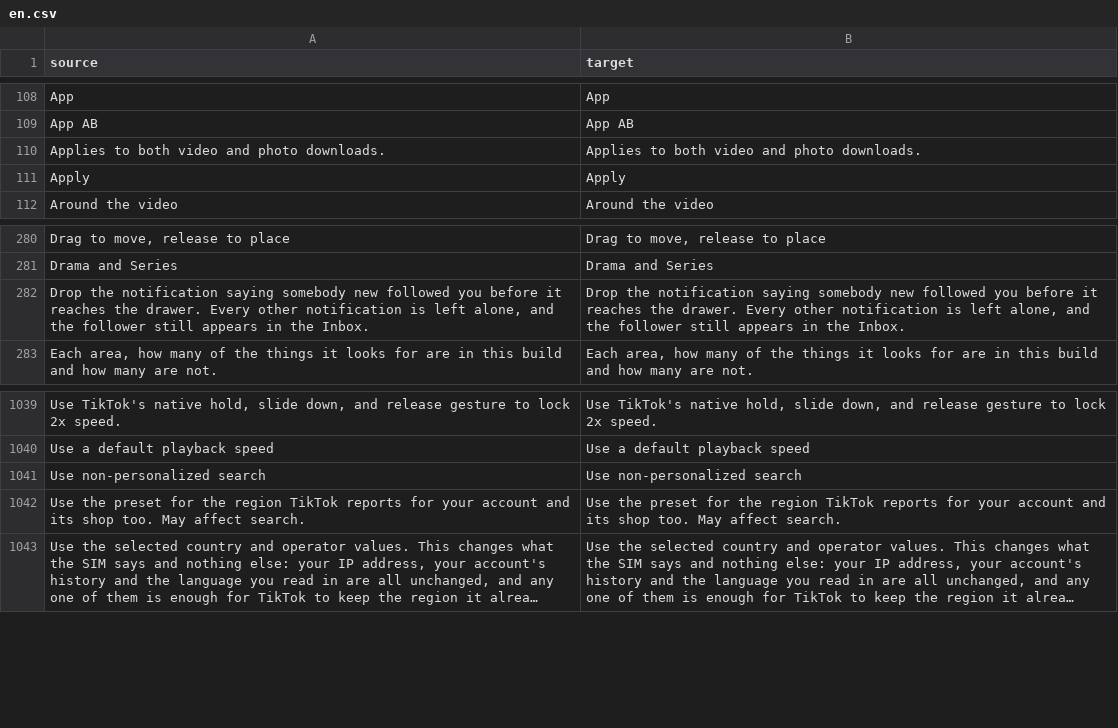
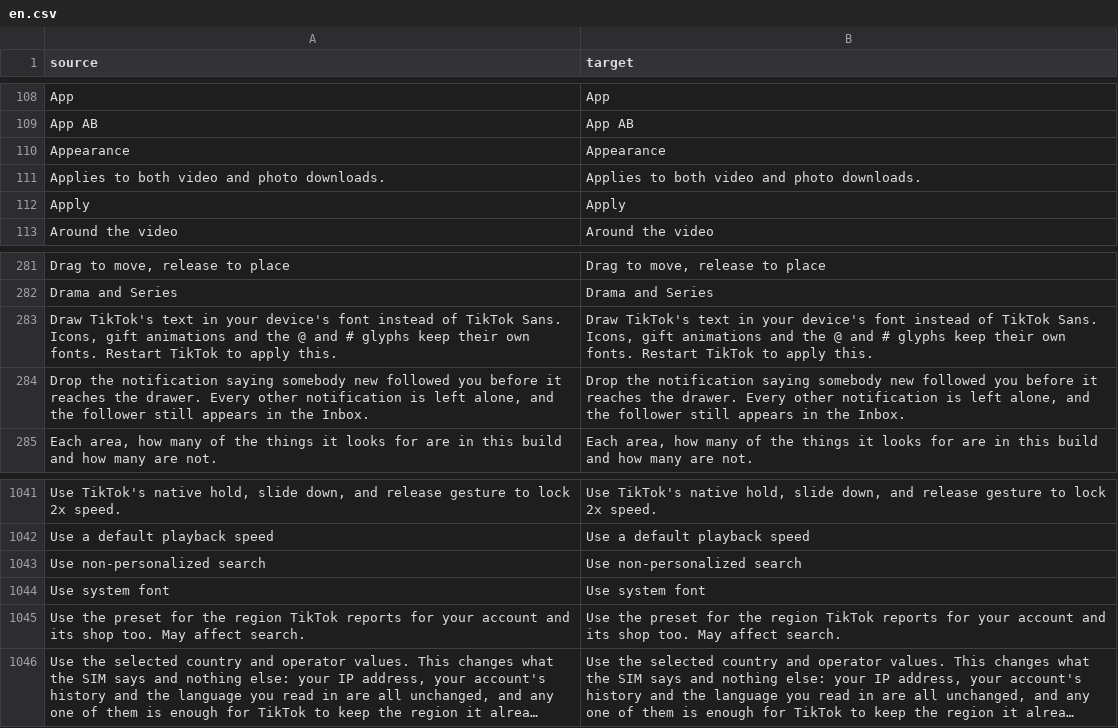
Before and after one commit to Dojz/hushfeed, a CSV file: extensions/tiktok/src/main/l10n/en.csv, drawn as a sheet; only a part is shown, gaps mark what is left out; long unchanged cells end in …; the diff names each change by its address in the sheet, - before the commit and + after, or states it on an @@ line.

```diff
--- a/extensions/tiktok/src/main/l10n/en.csv
+++ b/extensions/tiktok/src/main/l10n/en.csv
+row 110: Appearance | Appearance
+row 283: Draw TikTok's text in your device's font instead of TikTok Sans. Icons, gift animations and the @ and # glyphs keep their own fonts. Restart TikTok to apply this. | Draw TikTok's text in your device's font instead of TikTok Sans. Icons, gift animations and the @ and # glyphs keep their own fonts. Restart TikTok to apply this.
+row 1044: Use system font | Use system font
```
Also changed, not shown: extensions/tiktok/src/main/l10n/de.tsv, extensions/tiktok/src/main/l10n/es.tsv, 13 other files.
